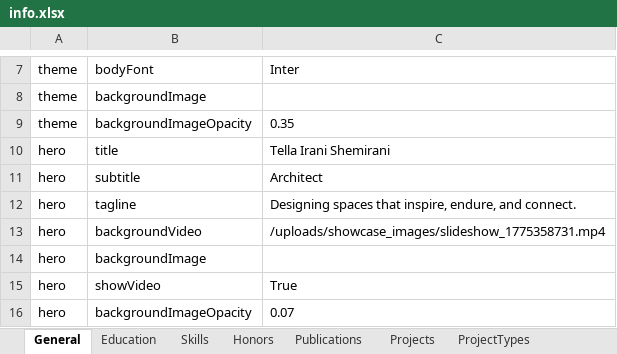
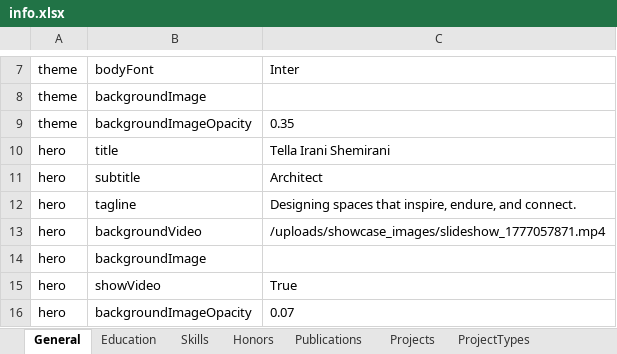
Before and after one commit to irajkooh/Architectural_Portfolio, an Excel workbook: backend/uploads/info.xlsx, sheet General, drawn as a sheet; only a part is shown, gaps mark what is left out; values as stored, in another font and other column widths than the file's, no borders; the diff names each change by its address in the sheet, - before the commit and + after, or states it on an @@ line.

```diff
--- a/backend/uploads/info.xlsx (sheet General)
+++ b/backend/uploads/info.xlsx (sheet General)
-C13: /uploads/showcase_images/slideshow_1775358731.mp4
+C13: /uploads/showcase_images/slideshow_1777057871.mp4
```
Also changed, not shown: sheet Showcase_Videos, sheet Resume_Highlights.
